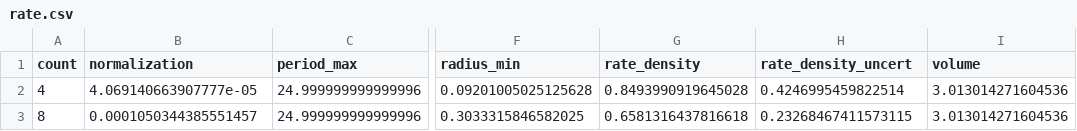
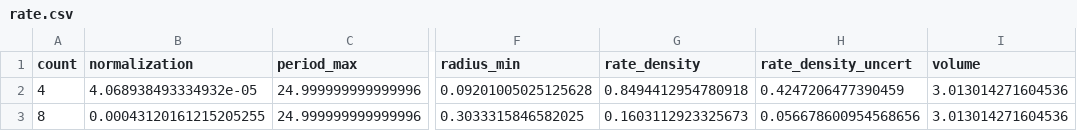
Before and after one commit to dfm/peerless, a CSV file: results/rate.csv, drawn as a sheet; only a part is shown, gaps mark what is left out; the diff names each change by its address in the sheet, - before the commit and + after, or states it on an @@ line.

Commit message:
fixing occurrence bug with multiple mass columns

```diff
--- a/results/rate.csv
+++ b/results/rate.csv
-B2 (normalization): 4.069140663907777e-05
+B2 (normalization): 4.068938493334932e-05
-G2 (rate_density): 0.8493990919645028
+G2 (rate_density): 0.8494412954780918
-H2 (rate_density_uncert): 0.4246995459822514
+H2 (rate_density_uncert): 0.4247206477390459
-B3 (normalization): 0.0001050344385551457
+B3 (normalization): 0.00043120161215205255
-G3 (rate_density): 0.6581316437816618
+G3 (rate_density): 0.1603112923325673
-H3 (rate_density_uncert): 0.23268467411573115
+H3 (rate_density_uncert): 0.056678600954568656
```
Also changed, not shown: results/rate-with-mass.csv, 5 other files.
